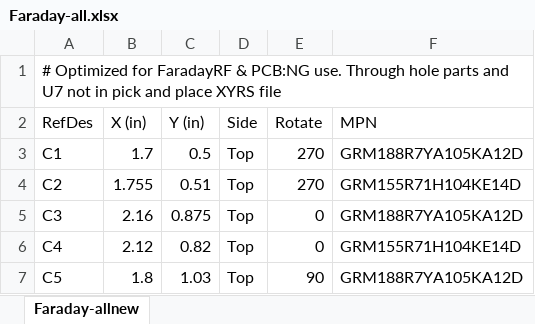
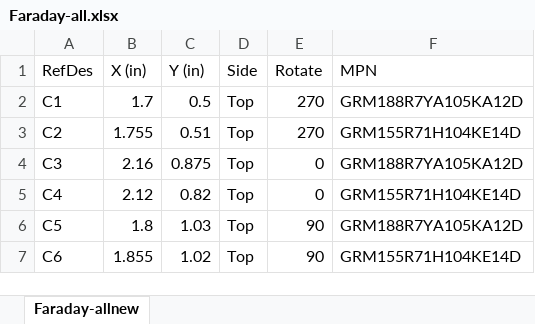
Before and after one commit to FaradayRF/FaradayRF-Hardware, an Excel workbook: Kicad-Faraday/OutputFiles/Faraday-all.xlsx, sheet Faraday-allnew, drawn as a sheet; only a part is shown; the shorter side is filled out with more unchanged rows; values as stored, in another font and other column widths than the file's, no borders; the diff names each change by its address in the sheet, - before the commit and + after, or states it on an @@ line.

Commit message:
Update to pick and place file to remove comment plus removed erroneous flash chip from BOM

```diff
--- a/Kicad-Faraday/OutputFiles/Faraday-all.xlsx (sheet Faraday-allnew)
+++ b/Kicad-Faraday/OutputFiles/Faraday-all.xlsx (sheet Faraday-allnew)
-row 1: # Optimized for FaradayRF & PCB:NG use. Through hole parts and U7 not in pick and place XYRS file
```
Also changed, not shown: Kicad-Faraday/OutputFiles/Faraday-REVD(BOM).xlsx, 2 other files.
